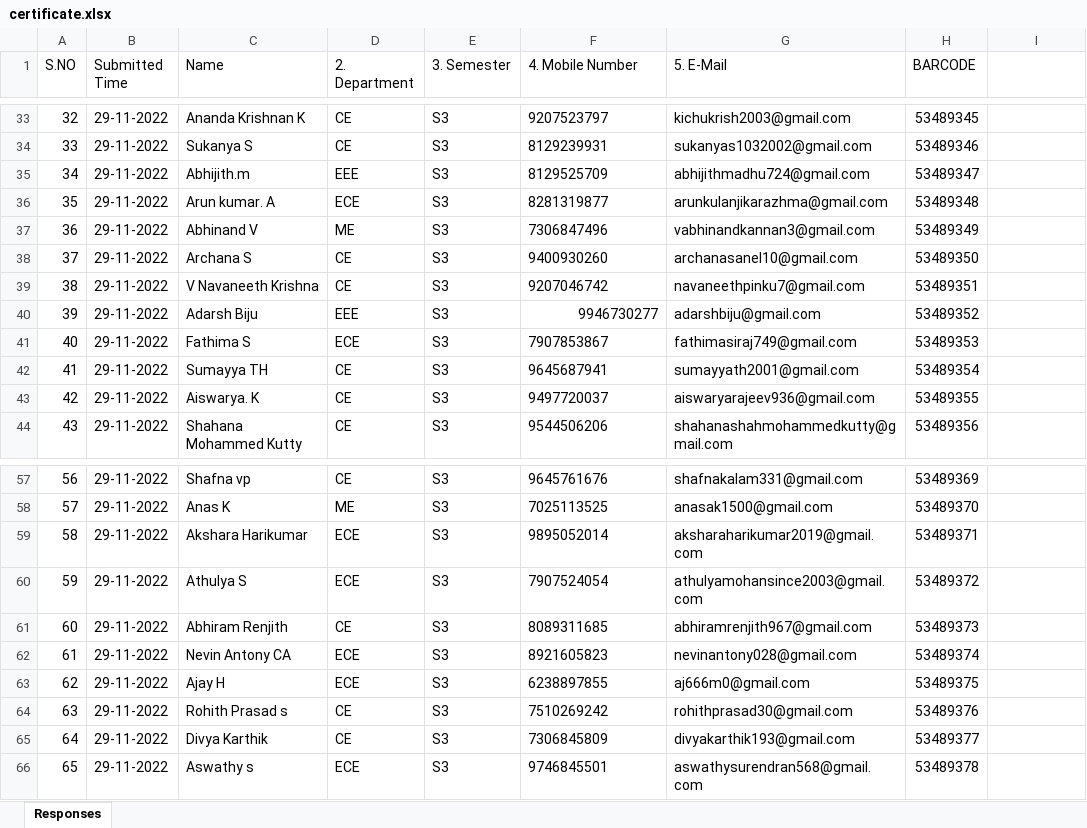
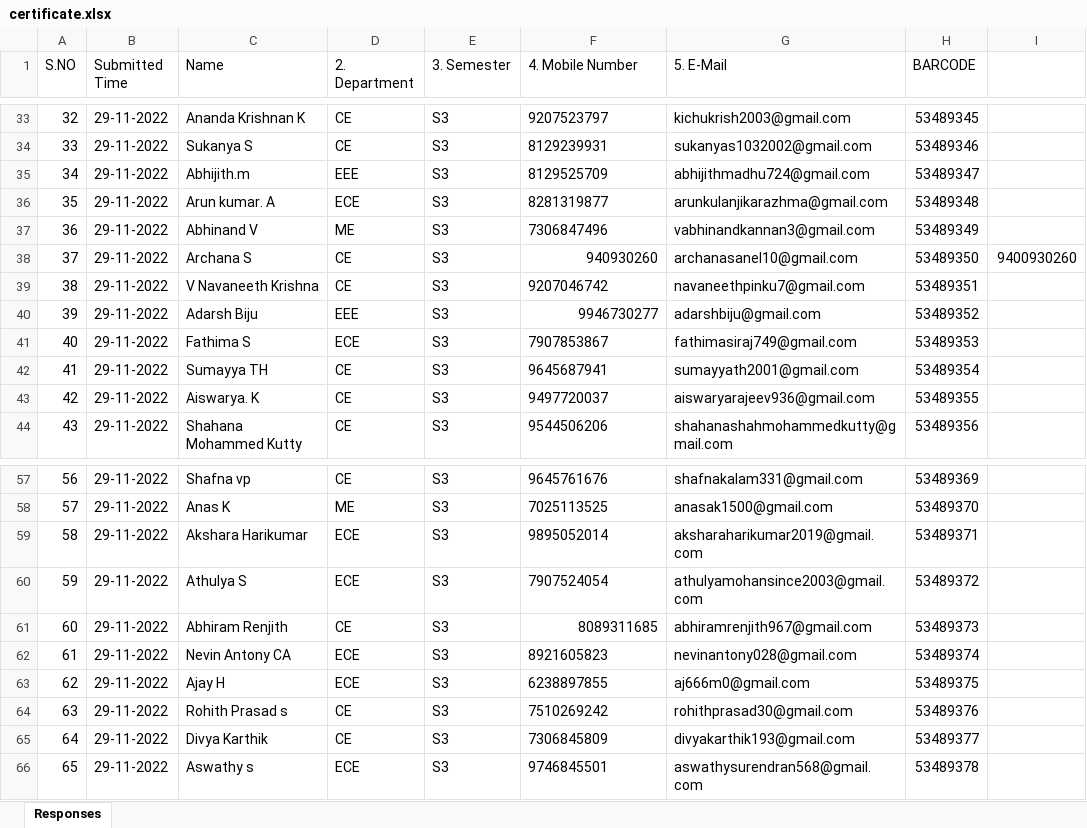
Before and after one commit to xcodelabs/iedccemp, an Excel workbook: assets/certificate.xlsx, sheet Responses, drawn as a sheet; only a part is shown, gaps mark what is left out; values as stored, in another font and other column widths than the file's, no borders; the diff covers the shown part only; the diff names each change by its address in the sheet, - before the commit and + after, or states it on an @@ line.

```diff
--- a/assets/certificate.xlsx (sheet Responses)
+++ b/assets/certificate.xlsx (sheet Responses)
-F38 (4. Mobile Number): 9400930260
+F38 (4. Mobile Number): 940930260
-I38: (empty)
+I38: 9400930260
-F61 alignment: left
+F61 alignment: right
```
Also changed, not shown: 16 edited cells elsewhere in this sheet.
